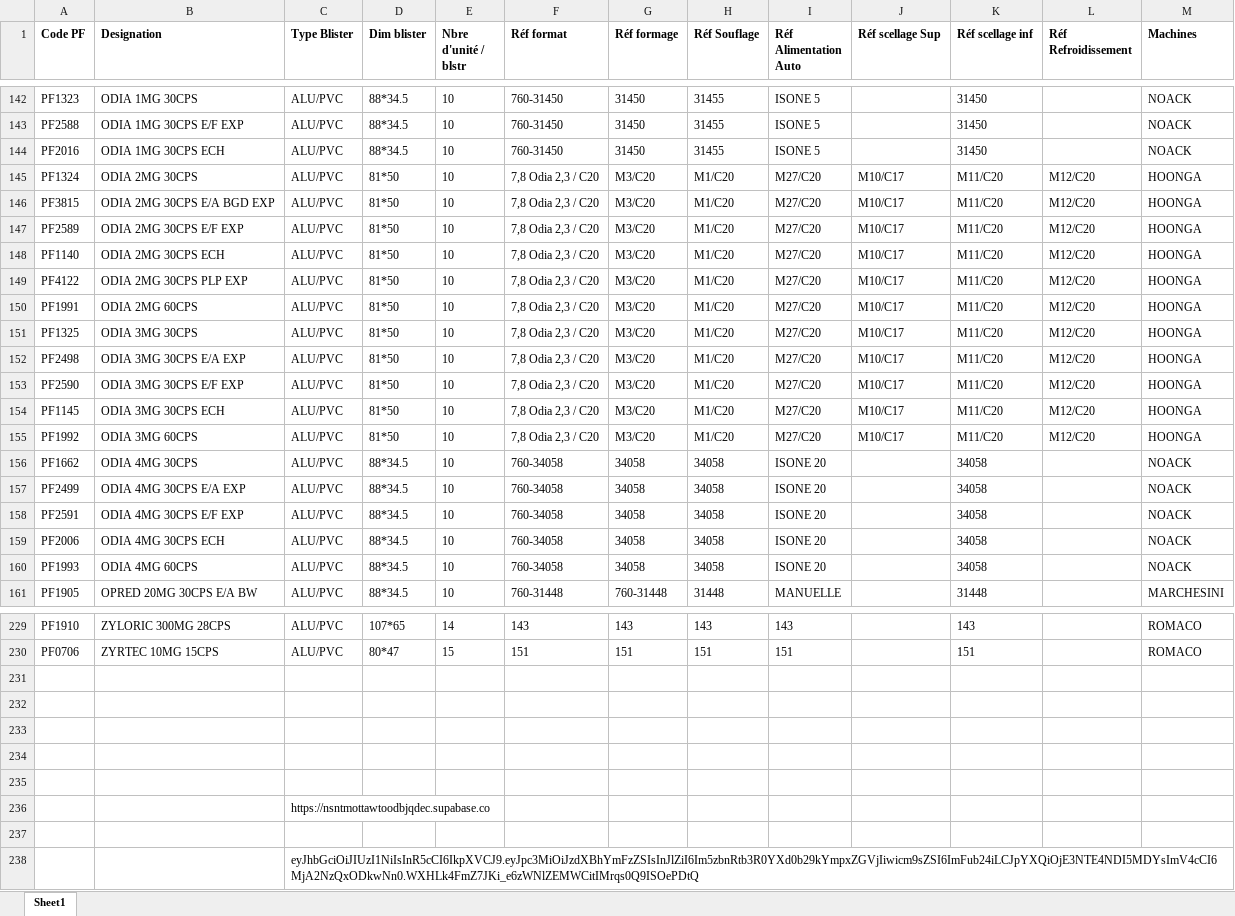
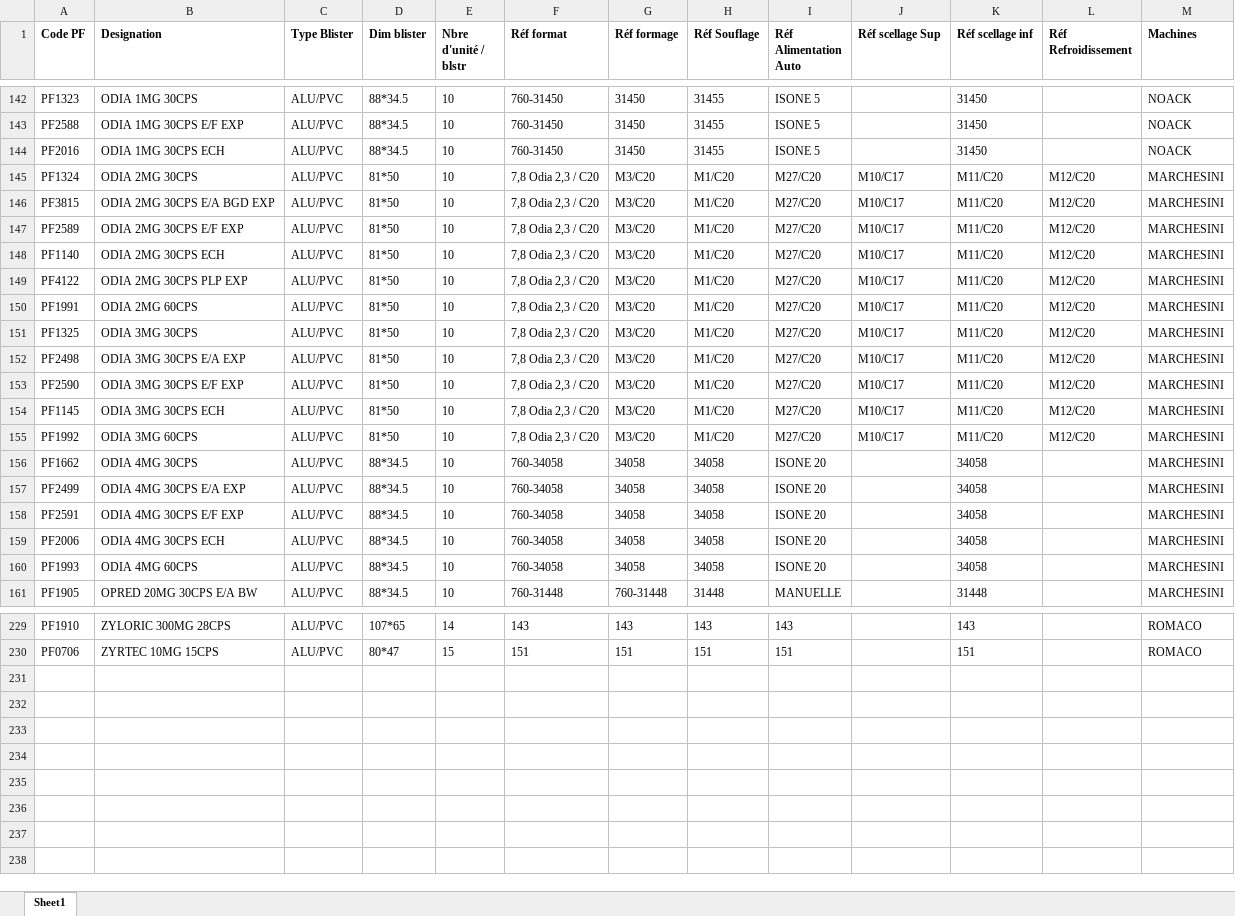
Before and after one commit to khalifasimboro/Digismed, an Excel workbook: Assets/donnees/Formats.xlsx, sheet Sheet1, drawn as a sheet; only a part is shown, gaps mark what is left out; values as stored, in another font and other column widths than the file's, no borders; charts and pictures not drawn; the diff covers the shown part only; the diff names each change by its address in the sheet, - before the commit and + after, or states it on an @@ line.

```diff
--- a/Assets/donnees/Formats.xlsx (sheet Sheet1)
+++ b/Assets/donnees/Formats.xlsx (sheet Sheet1)
-M145:M155 (Machines): HOONGA
+M145:M155 (Machines): MARCHESINI
-M156:M160 (Machines): NOACK
+M156:M160 (Machines): MARCHESINI
-row 231: (empty)
-row 232: (empty)
-row 233: (empty)
-row 234: (empty)
-row 235: (empty)
-row 236:  |  | https://nsntmottawtoodbjqdec.supabase.co
-row 237: (empty)
-row 238:  |  | eyJhbGciOiJIUzI1NiIsInR5cCI6IkpXVCJ9.eyJpc3MiOiJzdXBhYmFzZSIsInJlZiI6Im5zbnRtb3R0YXd0b29kYmpxZGVjIiwicm9sZSI6ImFub24iLCJpYXQiOjE3NTE4NDI5MDYsImV4cCI6MjA2NzQxODkwNn0.WXHLk4FmZ7JKi_e6zWNlZEMWCitIMrqs0Q9ISOePDtQ
```
Also changed, not shown: 8 edited cells elsewhere in this sheet, Assets/donnees/fichier_C.xlsx, 15 other files.
